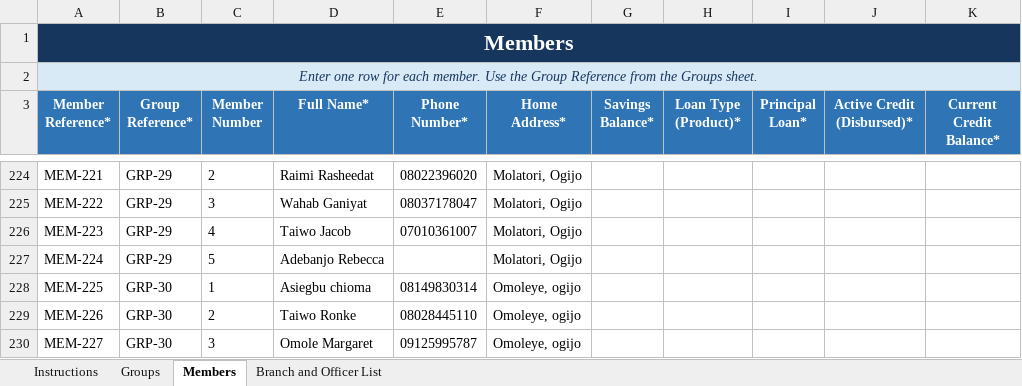
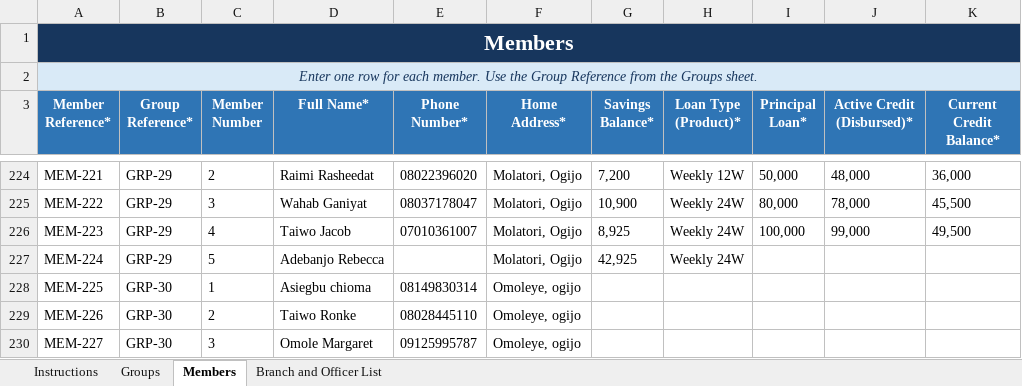
Before and after one commit to MasterAY1/ICARE-app, an Excel workbook: icare-group-member-onboarding-template.xlsx, sheet Members, drawn as a sheet; only a part is shown, gaps mark what is left out; values as stored, in another font and other column widths than the file's, no borders; conditional formats and table styles not drawn; the diff covers the shown part only; the diff names each change by its address in the sheet, - before the commit and + after, or states it on an @@ line.

```diff
--- a/icare-group-member-onboarding-template.xlsx (sheet Members)
+++ b/icare-group-member-onboarding-template.xlsx (sheet Members)
-G224 (Savings Balance*): (empty)
+G224 (Savings Balance*): 7,200
-H224 (Loan Type (Product)*): (empty)
+H224 (Loan Type (Product)*): Weekly 12W
-I224 (Principal Loan*): (empty)
+I224 (Principal Loan*): 50,000
-J224 (Active Credit (Disbursed)*): (empty)
+J224 (Active Credit (Disbursed)*): 48,000
-K224 (Current Credit Balance*): (empty)
+K224 (Current Credit Balance*): 36,000
-G225 (Savings Balance*): (empty)
+G225 (Savings Balance*): 10,900
-H225:H227 (Loan Type (Product)*): (empty)
+H225:H227 (Loan Type (Product)*): Weekly 24W
-I225 (Principal Loan*): (empty)
+I225 (Principal Loan*): 80,000
-J225 (Active Credit (Disbursed)*): (empty)
+J225 (Active Credit (Disbursed)*): 78,000
-K225 (Current Credit Balance*): (empty)
+K225 (Current Credit Balance*): 45,500
-G226 (Savings Balance*): (empty)
+G226 (Savings Balance*): 8,925
-I226 (Principal Loan*): (empty)
+I226 (Principal Loan*): 100,000
-J226 (Active Credit (Disbursed)*): (empty)
+J226 (Active Credit (Disbursed)*): 99,000
-K226 (Current Credit Balance*): (empty)
+K226 (Current Credit Balance*): 49,500
-G227 (Savings Balance*): (empty)
+G227 (Savings Balance*): 42,925
```
Also changed, not shown: 41 edited cells elsewhere in this sheet, sheet Groups, 29 other files.
